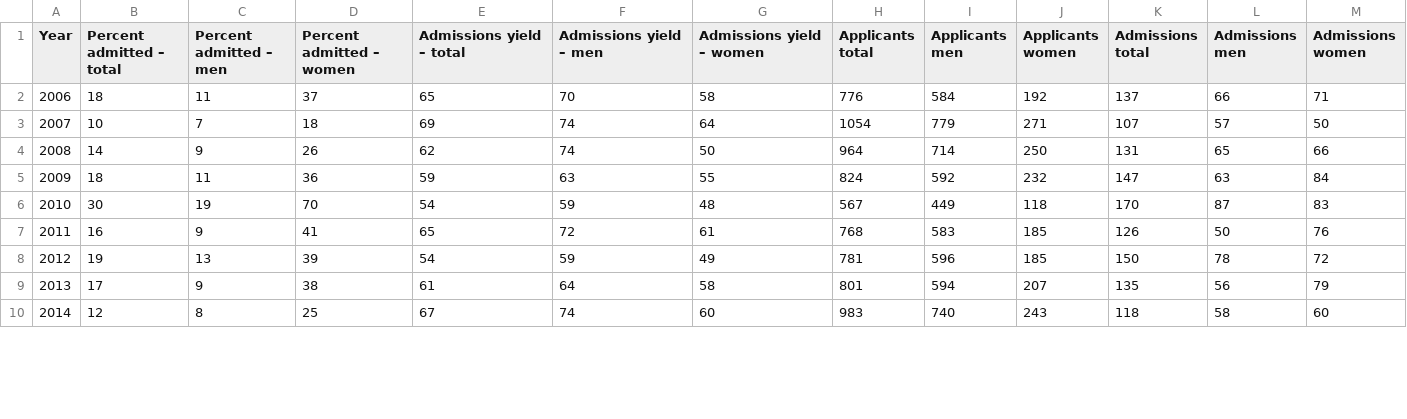
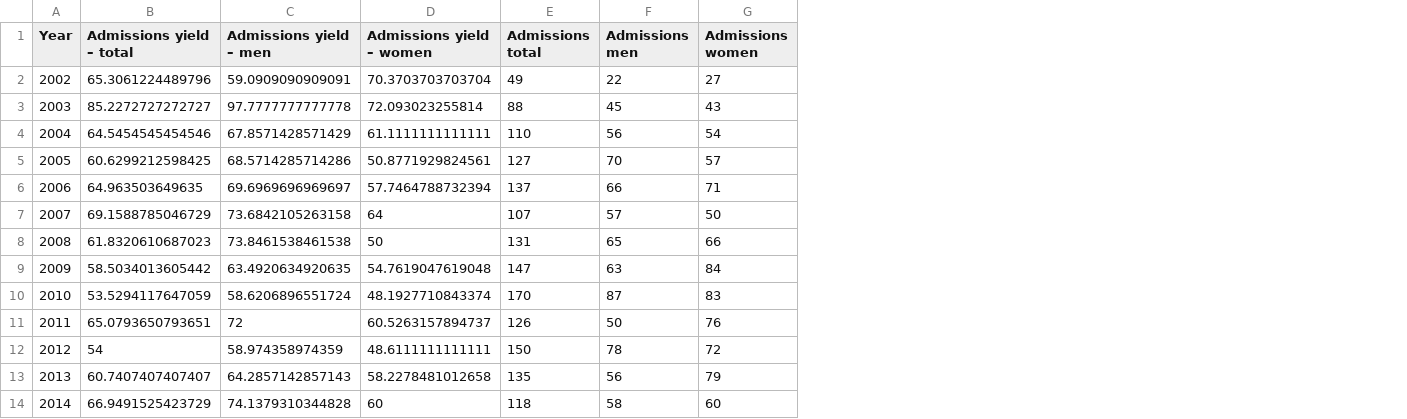
Before and after one commit to toluooshy/College-Admissions-Modeling, a CSV file: yield-rate-data.csv, drawn as a sheet; only a part is shown; removed rows and columns are numbered as before the commit, all else as after; rows hold the shown columns only; the diff covers the shown part only; the diff names each change by its address in the sheet, - before the commit and + after, or states it on an @@ line.

Commit message:
David Changes + More Data - Data from 2002 - 2005 - Add ACF plots of Detrended & First Difference (See Chapter Two of Last Link from David's Email for More Information)

```diff
--- a/yield-rate-data.csv
+++ b/yield-rate-data.csv
-column B (Percent admitted – total), rows 2-10: 18 | 10 | 14 | 18 | 30 | 16 | 19 | 17 | 12
-column C (Percent admitted – men), rows 2-10: 11 | 7 | 9 | 11 | 19 | 9 | 13 | 9 | 8
-column D (Percent admitted – women), rows 2-10: 37 | 18 | 26 | 36 | 70 | 41 | 39 | 38 | 25
-column H (Applicants total), rows 2-10: 776 | 1054 | 964 | 824 | 567 | 768 | 781 | 801 | 983
-column I (Applicants men), rows 2-10: 584 | 779 | 714 | 592 | 449 | 583 | 596 | 594 | 740
-column J (Applicants women), rows 2-10: 192 | 271 | 250 | 232 | 118 | 185 | 185 | 207 | 243
+row 2: 2002 | 65.3061224489796 | 59.0909090909091 | 70.3703703703704 | 49 | 22 | 27
+row 3: 2003 | 85.2272727272727 | 97.7777777777778 | 72.093023255814 | 88 | 45 | 43
+row 4: 2004 | 64.5454545454546 | 67.8571428571429 | 61.1111111111111 | 110 | 56 | 54
+row 5: 2005 | 60.6299212598425 | 68.5714285714286 | 50.8771929824561 | 127 | 70 | 57
-B6 (Admissions yield – total): 65
+B6 (Admissions yield – total): 64.963503649635
-C6 (Admissions yield – men): 70
+C6 (Admissions yield – men): 69.6969696969697
-D6 (Admissions yield – women): 58
+D6 (Admissions yield – women): 57.7464788732394
-B7 (Admissions yield – total): 69
+B7 (Admissions yield – total): 69.1588785046729
-C7 (Admissions yield – men): 74
+C7 (Admissions yield – men): 73.6842105263158
-B8 (Admissions yield – total): 62
+B8 (Admissions yield – total): 61.8320610687023
-C8 (Admissions yield – men): 74
+C8 (Admissions yield – men): 73.8461538461538
-B9 (Admissions yield – total): 59
+B9 (Admissions yield – total): 58.5034013605442
-C9 (Admissions yield – men): 63
+C9 (Admissions yield – men): 63.4920634920635
-D9 (Admissions yield – women): 55
+D9 (Admissions yield – women): 54.7619047619048
-B10 (Admissions yield – total): 54
+B10 (Admissions yield – total): 53.5294117647059
-C10 (Admissions yield – men): 59
+C10 (Admissions yield – men): 58.6206896551724
-D10 (Admissions yield – women): 48
+D10 (Admissions yield – women): 48.1927710843374
-B11 (Admissions yield – total): 65
+B11 (Admissions yield – total): 65.0793650793651
-D11 (Admissions yield – women): 61
+D11 (Admissions yield – women): 60.5263157894737
-C12 (Admissions yield – men): 59
+C12 (Admissions yield – men): 58.974358974359
-D12 (Admissions yield – women): 49
+D12 (Admissions yield – women): 48.6111111111111
-B13 (Admissions yield – total): 61
+B13 (Admissions yield – total): 60.7407407407407
-C13 (Admissions yield – men): 64
+C13 (Admissions yield – men): 64.2857142857143
-D13 (Admissions yield – women): 58
+D13 (Admissions yield – women): 58.2278481012658
-B14 (Admissions yield – total): 67
+B14 (Admissions yield – total): 66.9491525423729
-C14 (Admissions yield – men): 74
+C14 (Admissions yield – men): 74.1379310344828
```
Also changed, not shown: 21 edited cells elsewhere in this file, 1 other file.
